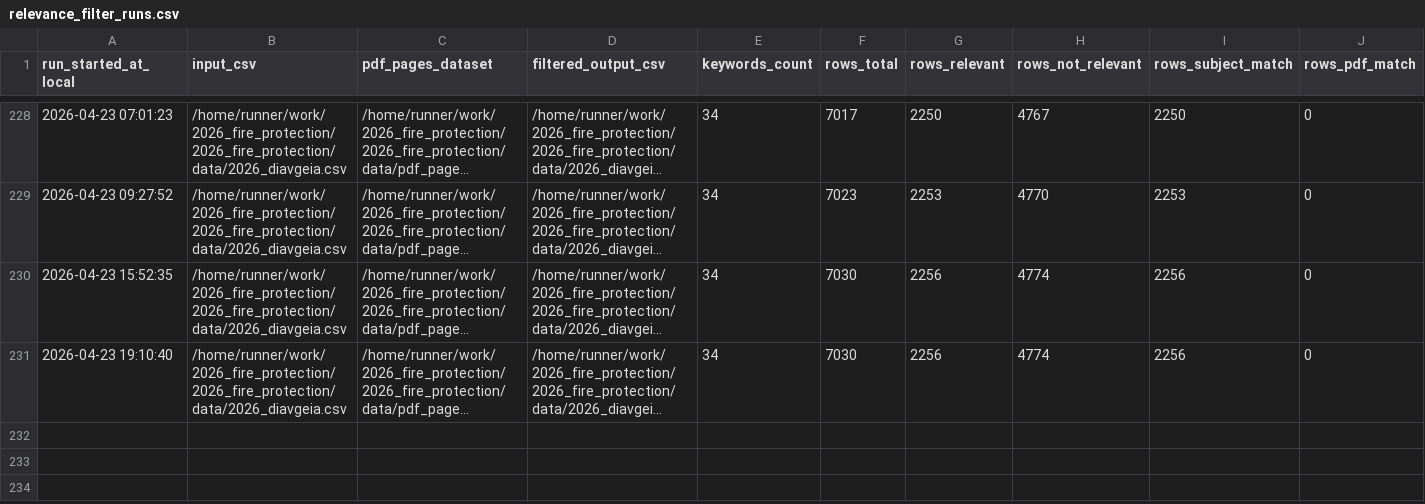
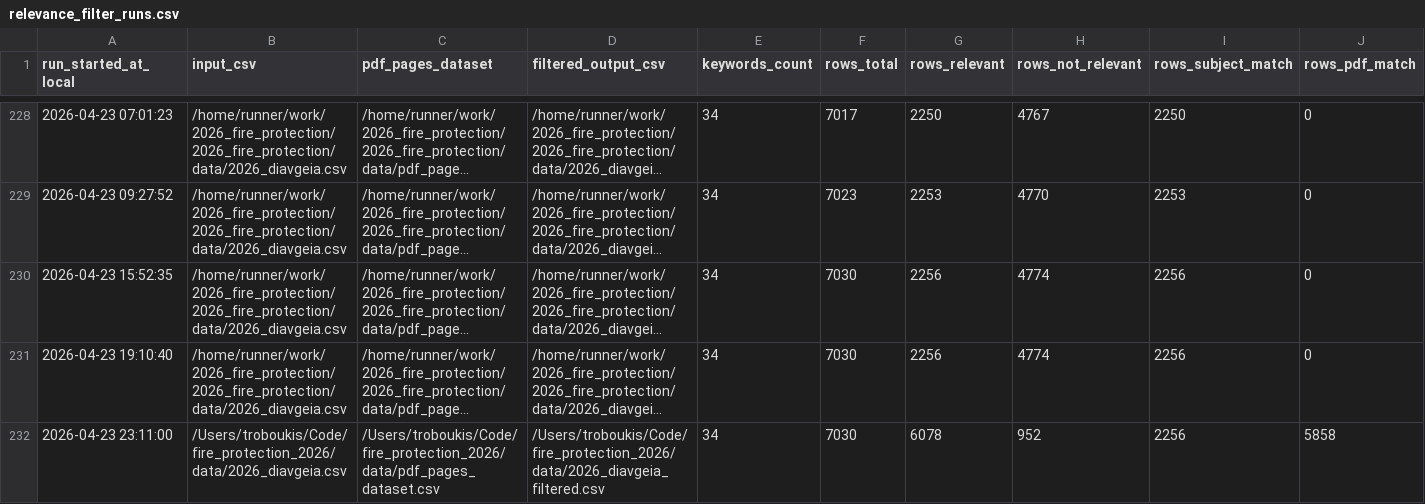
Before and after one commit to troboukis/2026_fire_protection, a CSV file: logs/relevance_filter_runs.csv, drawn as a sheet; only a part is shown, gaps mark what is left out; long unchanged cells end in …; rows hold the shown columns only; the diff names each change by its address in the sheet, - before the commit and + after, or states it on an @@ line.

Commit message:
chore(data): update Diavgeia + KIMDIS + Copernicus datasets

```diff
--- a/logs/relevance_filter_runs.csv
+++ b/logs/relevance_filter_runs.csv
+row 232: 2026-04-23 23:11:00 | /Users/troboukis/Code/fire_protection_2026/data/2026_diavgeia.csv | /Users/troboukis/Code/fire_protection_2026/data/pdf_pages_dataset.csv | /Users/troboukis/Code/fire_protection_2026/data/2026_diavgeia_filtered.csv | 34 | 7030 | 6078 | 952 | 2256 | 5858
```
Also changed, not shown: logs/fetch_runs.csv, logs/kimdis_fetch_runs.csv, 1 other file.
